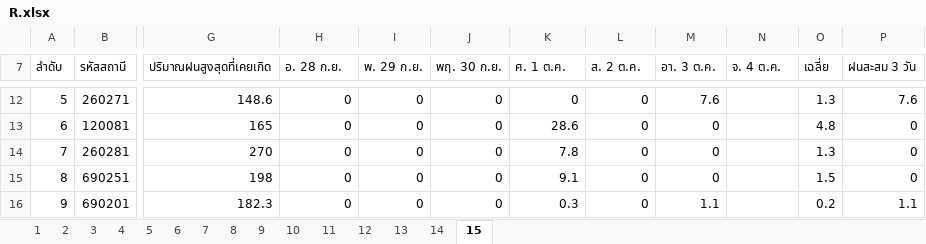
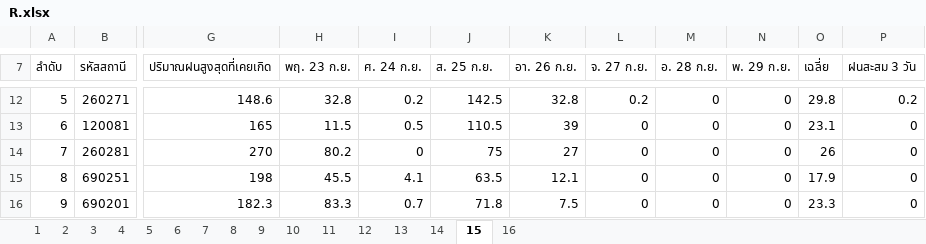
Before and after one commit to TermProject702/Flooding702, an Excel workbook: R.xlsx, sheet 15, drawn as a sheet; only a part is shown, gaps mark what is left out; values as stored, in another font and other column widths than the file's, no borders; the diff covers the shown part only; the diff names each change by its address in the sheet, - before the commit and + after, or states it on an @@ line.

```diff
--- a/R.xlsx (sheet 15)
+++ b/R.xlsx (sheet 15)
+sheet tab: 16
-H7: อ. 28 ก.ย.
+H7: พฤ. 23 ก.ย.
-I7: พ. 29 ก.ย.
+I7: ศ. 24 ก.ย.
-J7: พฤ. 30 ก.ย.
+J7: ส. 25 ก.ย.
-K7: ศ. 1 ต.ค.
+K7: อา. 26 ก.ย.
-L7: ส. 2 ต.ค.
+L7: จ. 27 ก.ย.
-M7: อา. 3 ต.ค.
+M7: อ. 28 ก.ย.
-N7: จ. 4 ต.ค.
+N7: พ. 29 ก.ย.
-H12 (พฤ. 23 ก.ย.): 0
+H12 (พฤ. 23 ก.ย.): 32.8
-I12 (ศ. 24 ก.ย.): 0
+I12 (ศ. 24 ก.ย.): 0.2
-J12 (ส. 25 ก.ย.): 0
+J12 (ส. 25 ก.ย.): 142.5
-K12 (อา. 26 ก.ย.): 0
+K12 (อา. 26 ก.ย.): 32.8
-L12 (จ. 27 ก.ย.): 0
+L12 (จ. 27 ก.ย.): 0.2
-M12 (อ. 28 ก.ย.): 7.6
+M12 (อ. 28 ก.ย.): 0
-N12:N16 (พ. 29 ก.ย.): (empty)
+N12:N16 (พ. 29 ก.ย.): 0
-O12 (เฉลี่ย): 1.3
+O12 (เฉลี่ย): 29.8
-P12 (ฝนสะสม 3 วัน): 7.6
+P12 (ฝนสะสม 3 วัน): 0.2
-H13 (พฤ. 23 ก.ย.): 0
+H13 (พฤ. 23 ก.ย.): 11.5
-I13 (ศ. 24 ก.ย.): 0
+I13 (ศ. 24 ก.ย.): 0.5
-J13 (ส. 25 ก.ย.): 0
+J13 (ส. 25 ก.ย.): 110.5
-K13 (อา. 26 ก.ย.): 28.6
+K13 (อา. 26 ก.ย.): 39
-O13 (เฉลี่ย): 4.8
+O13 (เฉลี่ย): 23.1
-H14 (พฤ. 23 ก.ย.): 0
+H14 (พฤ. 23 ก.ย.): 80.2
-J14 (ส. 25 ก.ย.): 0
+J14 (ส. 25 ก.ย.): 75
-K14 (อา. 26 ก.ย.): 7.8
+K14 (อา. 26 ก.ย.): 27
-O14 (เฉลี่ย): 1.3
+O14 (เฉลี่ย): 26
-H15 (พฤ. 23 ก.ย.): 0
+H15 (พฤ. 23 ก.ย.): 45.5
-I15 (ศ. 24 ก.ย.): 0
+I15 (ศ. 24 ก.ย.): 4.1
-J15 (ส. 25 ก.ย.): 0
+J15 (ส. 25 ก.ย.): 63.5
-K15 (อา. 26 ก.ย.): 9.1
+K15 (อา. 26 ก.ย.): 12.1
-O15 (เฉลี่ย): 1.5
+O15 (เฉลี่ย): 17.9
-H16 (พฤ. 23 ก.ย.): 0
+H16 (พฤ. 23 ก.ย.): 83.3
-I16 (ศ. 24 ก.ย.): 0
+I16 (ศ. 24 ก.ย.): 0.7
-J16 (ส. 25 ก.ย.): 0
+J16 (ส. 25 ก.ย.): 71.8
-K16 (อา. 26 ก.ย.): 0.3
+K16 (อา. 26 ก.ย.): 7.5
-M16 (อ. 28 ก.ย.): 1.1
+M16 (อ. 28 ก.ย.): 0
-O16 (เฉลี่ย): 0.2
+O16 (เฉลี่ย): 23.3
-P16 (ฝนสะสม 3 วัน): 1.1
+P16 (ฝนสะสม 3 วัน): 0
```
Also changed, not shown: 175 edited cells elsewhere in this sheet, sheet 14, sheet 13, sheet 11, sheet 12, sheet 1, 1 other file.
